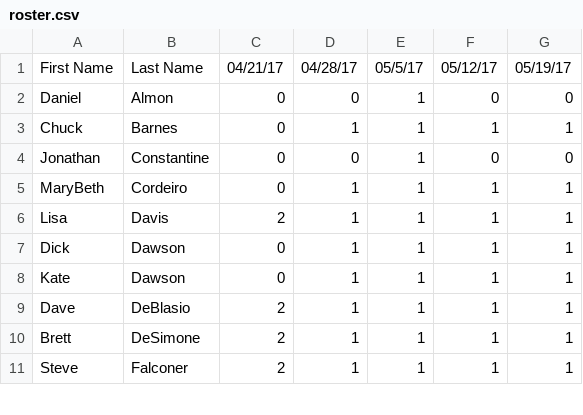
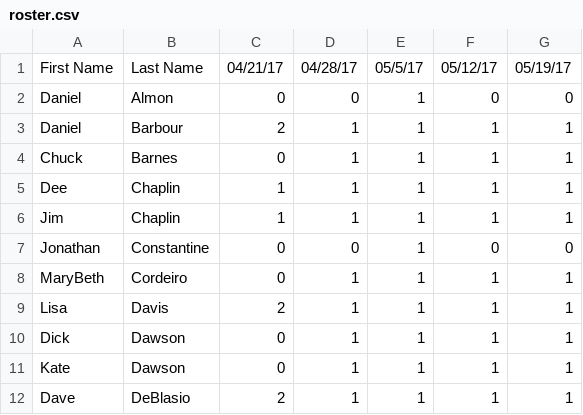
Before and after one commit to herrGagen/sandbox, a CSV file: Curling/roster.csv, drawn as a sheet; only a part is shown; the shorter side is filled out with more unchanged rows; the diff covers the shown part only; the diff names each change by its address in the sheet, - before the commit and + after, or states it on an @@ line.

```diff
--- a/Curling/roster.csv
+++ b/Curling/roster.csv
+row 3: Daniel | Barbour | 2 | 1 | 1 | 1 | 1
+row 5: Dee | Chaplin | 1 | 1 | 1 | 1 | 1
+row 6: Jim | Chaplin | 1 | 1 | 1 | 1 | 1
```
Also changed, not shown: 3 added rows and 14 edited cells elsewhere in this file, Curling/ratings.csv, Curling/sheet_count.csv.
